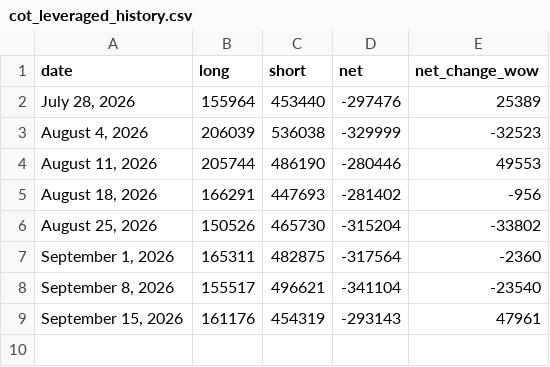
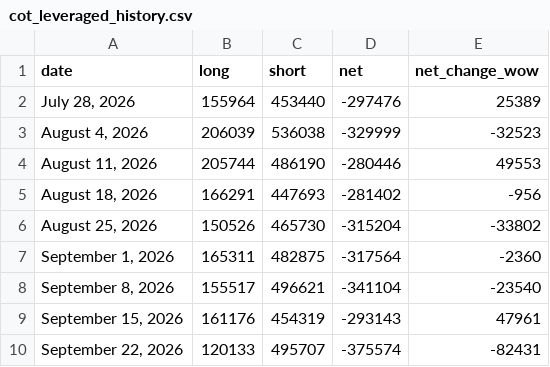
Before and after one commit to yukik206-rgb/pivot-desk-site, a CSV file: pipeline/data/cot_leveraged_history.csv, drawn as a sheet.

```diff
--- a/pipeline/data/cot_leveraged_history.csv
+++ b/pipeline/data/cot_leveraged_history.csv
@@ -9 +9,2 @@ date,long,short,net,net_change_wow
 "September 15, 2026",161176,454319,-293143,47961
+"September 22, 2026",120133,495707,-375574,-82431
```
Also changed, not shown: pipeline/data/cot_history.csv, 4 other files.
